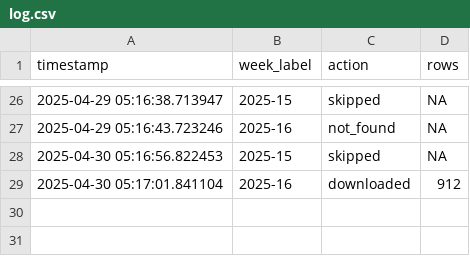
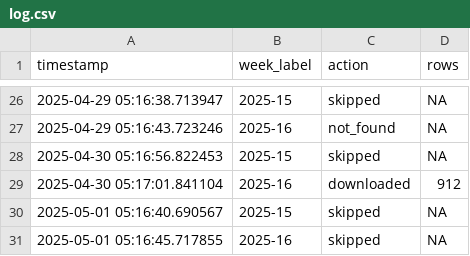
Before and after one commit to ryomakom/infectious_diseases_trends, a CSV file: logs/log.csv, drawn as a sheet; only a part is shown, gaps mark what is left out.

```diff
--- a/logs/log.csv
+++ b/logs/log.csv
@@ -29 +29,3 @@ timestamp,week_label,action,rows
 2025-04-30 05:17:01.841104,2025-16,downloaded,912
+2025-05-01 05:16:40.690567,2025-15,skipped,NA
+2025-05-01 05:16:45.717855,2025-16,skipped,NA
```
